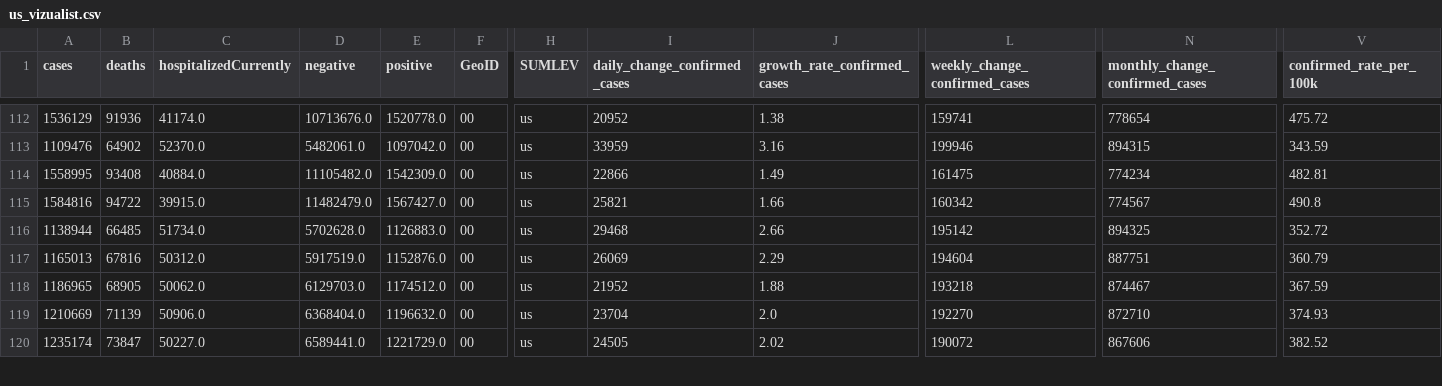
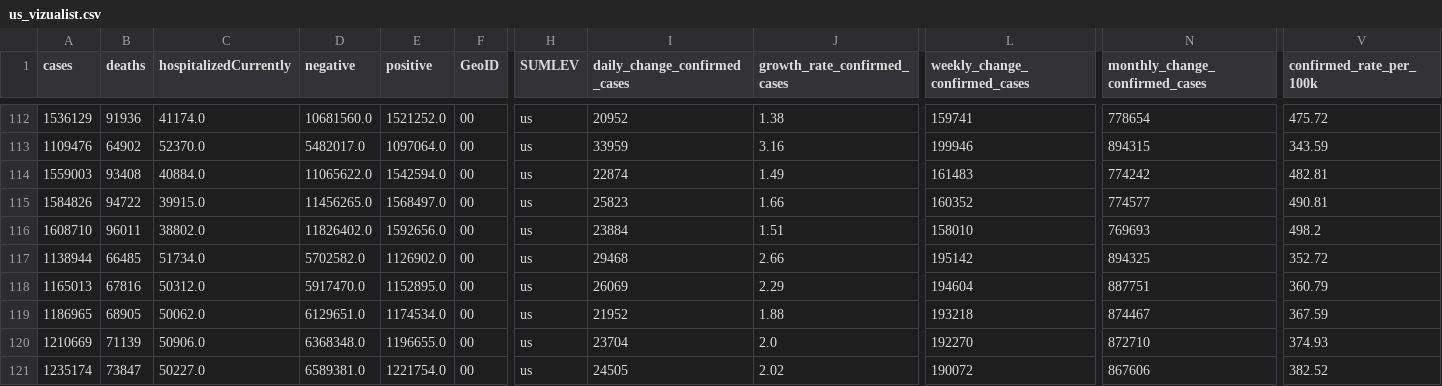
Before and after one commit to vedadr/CORONA19_VIZUALIST, a CSV file: us_vizualist.csv, drawn as a sheet; only a part is shown, gaps mark what is left out; addresses are those after the commit; rows hold the shown columns only; the diff covers the shown part only; the diff names each change by its address in the sheet, - before the commit and + after, or states it on an @@ line.

```diff
--- a/us_vizualist.csv
+++ b/us_vizualist.csv
-D112 (negative): 10713676.0
+D112 (negative): 10681560.0
-E112 (positive): 1520778.0
+E112 (positive): 1521252.0
-D113 (negative): 5482061.0
+D113 (negative): 5482017.0
-E113 (positive): 1097042.0
+E113 (positive): 1097064.0
-A114 (cases): 1558995
+A114 (cases): 1559003
-D114 (negative): 11105482.0
+D114 (negative): 11065622.0
-E114 (positive): 1542309.0
+E114 (positive): 1542594.0
-I114 (daily_change_confirmed_cases): 22866
+I114 (daily_change_confirmed_cases): 22874
-L114 (weekly_change_confirmed_cases): 161475
+L114 (weekly_change_confirmed_cases): 161483
-N114 (monthly_change_confirmed_cases): 774234
+N114 (monthly_change_confirmed_cases): 774242
-A115 (cases): 1584816
+A115 (cases): 1584826
-D115 (negative): 11482479.0
+D115 (negative): 11456265.0
-E115 (positive): 1567427.0
+E115 (positive): 1568497.0
-I115 (daily_change_confirmed_cases): 25821
+I115 (daily_change_confirmed_cases): 25823
-L115 (weekly_change_confirmed_cases): 160342
+L115 (weekly_change_confirmed_cases): 160352
-N115 (monthly_change_confirmed_cases): 774567
+N115 (monthly_change_confirmed_cases): 774577
-V115 (confirmed_rate_per_100k): 490.8
+V115 (confirmed_rate_per_100k): 490.81
+row 116: 1608710 | 96011 | 38802.0 | 11826402.0 | 1592656.0 | 00 | us | 23884 | 1.51 | 158010 | 769693 | 498.2
-D117 (negative): 5702628.0
+D117 (negative): 5702582.0
-E117 (positive): 1126883.0
+E117 (positive): 1126902.0
-D118 (negative): 5917519.0
+D118 (negative): 5917470.0
-E118 (positive): 1152876.0
+E118 (positive): 1152895.0
-D119 (negative): 6129703.0
+D119 (negative): 6129651.0
-E119 (positive): 1174512.0
+E119 (positive): 1174534.0
-D120 (negative): 6368404.0
+D120 (negative): 6368348.0
-E120 (positive): 1196632.0
+E120 (positive): 1196655.0
-D121 (negative): 6589441.0
+D121 (negative): 6589381.0
-E121 (positive): 1221729.0
+E121 (positive): 1221754.0
```
Also changed, not shown: 127 edited cells elsewhere in this file, 1 other file.
